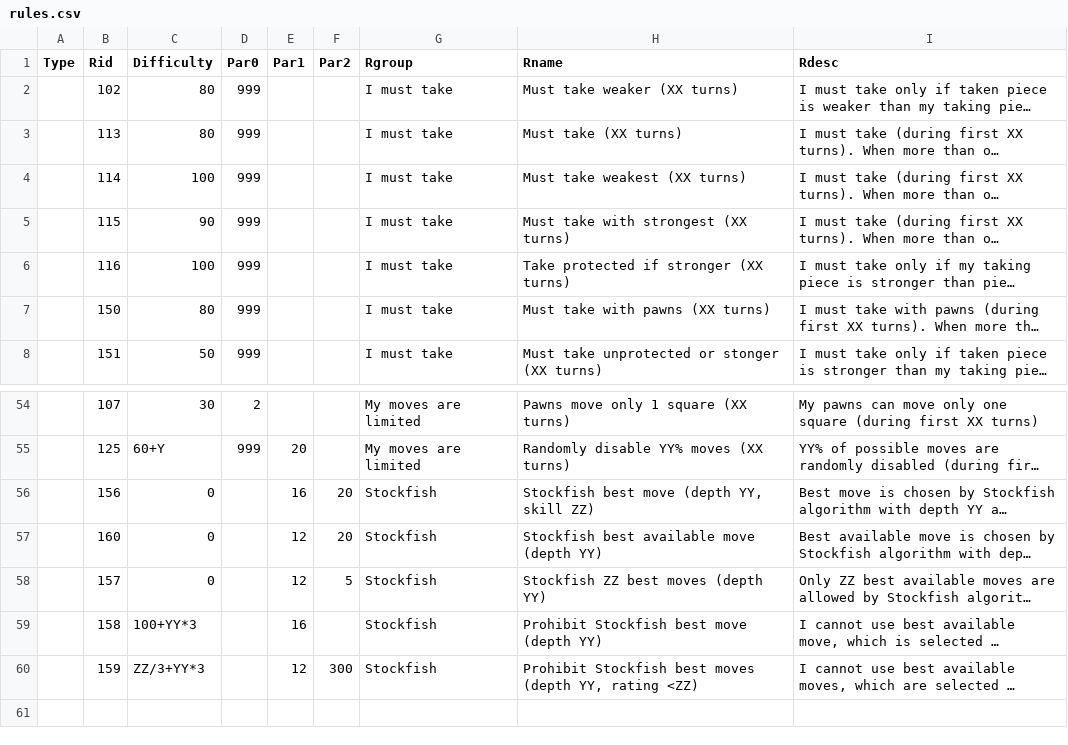
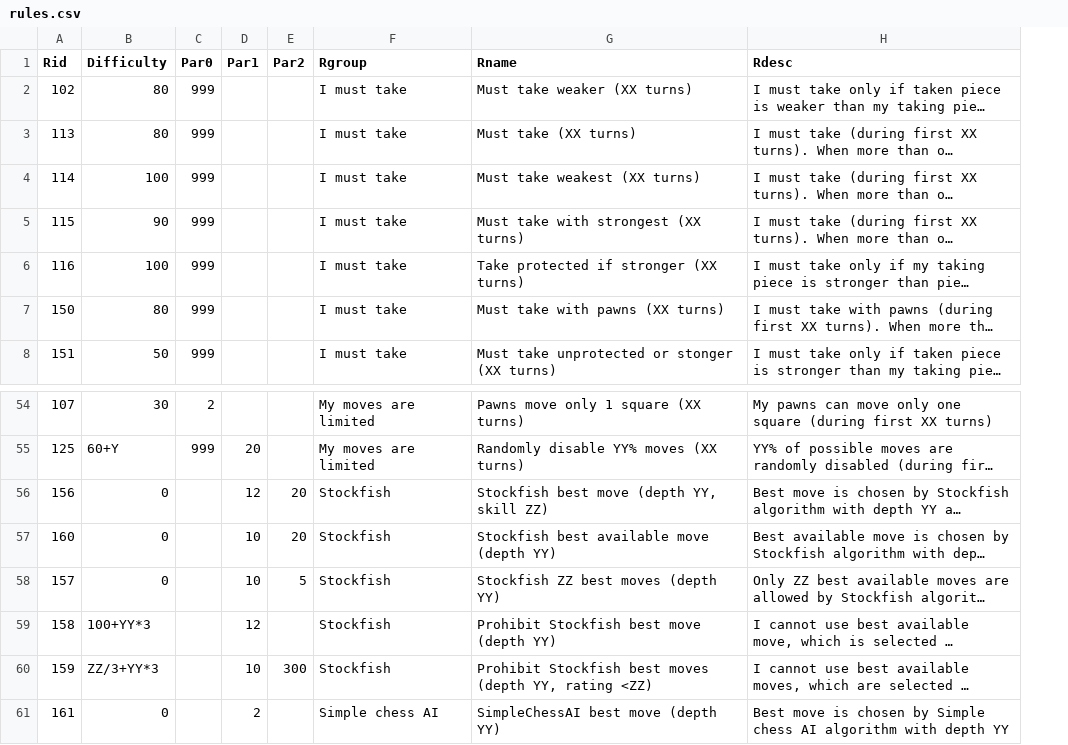
Before and after one commit to rualark/FlexiChess, a CSV file: rules/rules.csv, drawn as a sheet; only a part is shown, gaps mark what is left out; long unchanged cells end in …; removed rows and columns are numbered as before the commit, all else as after; the diff names each change by its address in the sheet, - before the commit and + after, or states it on an @@ line.

Commit message:
Add Simple chess AI

```diff
--- a/rules/rules.csv
+++ b/rules/rules.csv
-column A (Type), empty
-D56 (Par1): 16
+D56 (Par1): 12
-D57:D58 (Par1): 12
+D57:D58 (Par1): 10
-D59 (Par1): 16
+D59 (Par1): 12
-D60 (Par1): 12
+D60 (Par1): 10
+row 61: 161 | 0 |  | 2 |  | Simple chess AI | SimpleChessAI best move (depth YY) | Best move is chosen by Simple chess AI algorithm with depth YY
```
Also changed, not shown: 5 other files.
